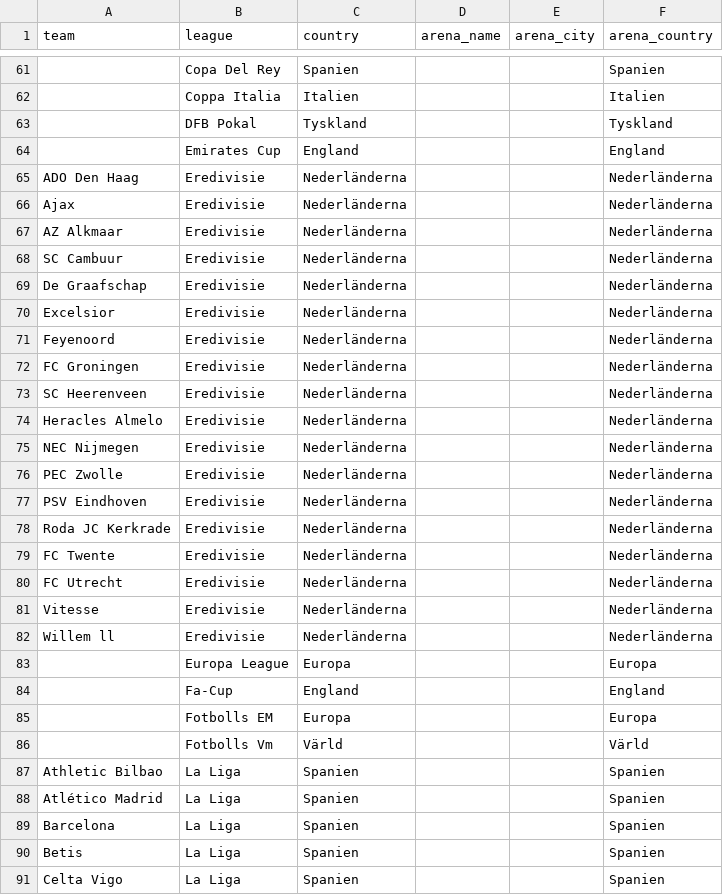
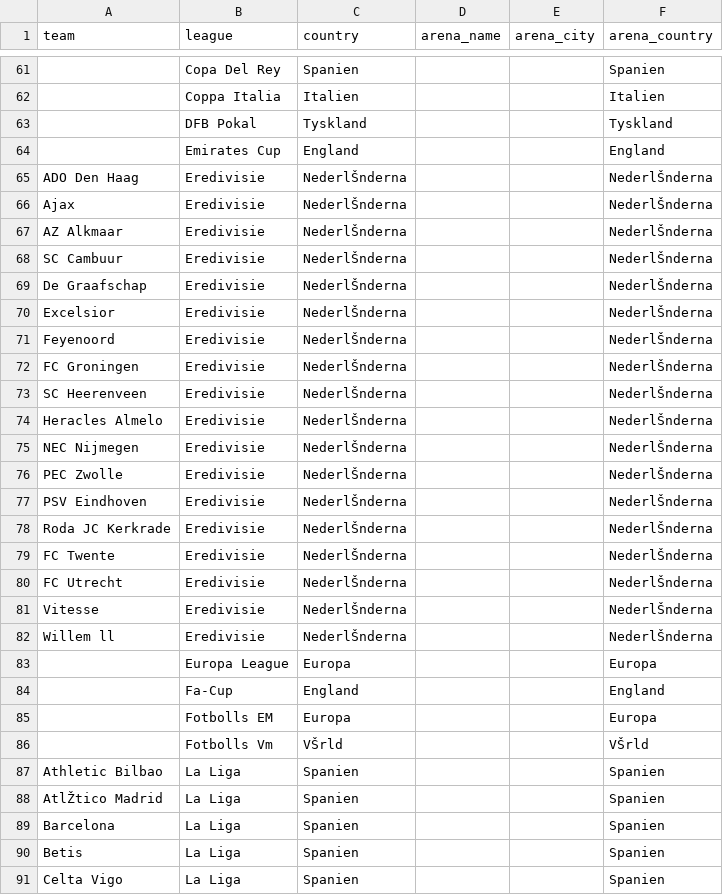
Before and after one commit to LucAwater/easyfootball, a CSV file: content/themes/elements/data/easyfootball-teams.csv, drawn as a sheet; only a part is shown, gaps mark what is left out; the diff covers the shown part only; the diff names each change by its address in the sheet, - before the commit and + after, or states it on an @@ line.

Commit message:
Link all data

```diff
--- a/content/themes/elements/data/easyfootball-teams.csv
+++ b/content/themes/elements/data/easyfootball-teams.csv
-C65:C82 (country): Nederländerna
+C65:C82 (country): NederlŠnderna
-F65:F82 (arena_country): Nederländerna
+F65:F82 (arena_country): NederlŠnderna
-C86 (country): Värld
+C86 (country): VŠrld
-F86 (arena_country): Värld
+F86 (arena_country): VŠrld
-A88 (team): Atlético Madrid
+A88 (team): AtlŽtico Madrid
```
Also changed, not shown: 14 edited cells elsewhere in this file, 4 other files.
